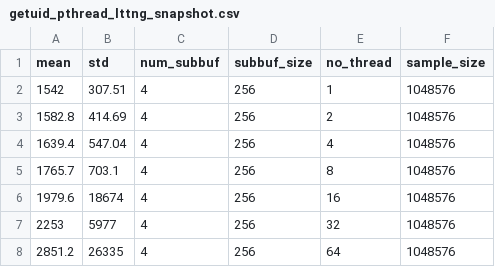
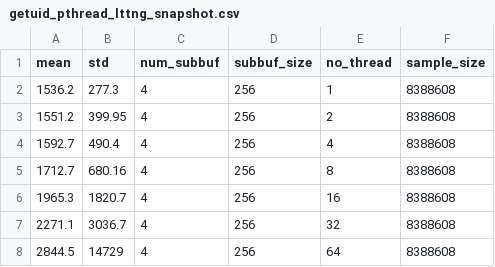
Before and after one commit to jdesfossez/tracers-benchmark, a CSV file: objective11.2/results/getuid_pthread_lttng_snapshot.csv, drawn as a sheet.

```diff
--- a/objective11.2/results/getuid_pthread_lttng_snapshot.csv
+++ b/objective11.2/results/getuid_pthread_lttng_snapshot.csv
@@ -1,8 +1,8 @@
 mean,std,num_subbuf,subbuf_size,no_thread,sample_size
-1542,307.51,4,256,1,1048576
-1582.8,414.69,4,256,2,1048576
-1639.4,547.04,4,256,4,1048576
-1765.7,703.1,4,256,8,1048576
-1979.6,18674,4,256,16,1048576
-2253,5977,4,256,32,1048576
-2851.2,26335,4,256,64,1048576
+1536.2,277.3,4,256,1,8388608
+1551.2,399.95,4,256,2,8388608
+1592.7,490.4,4,256,4,8388608
+1712.7,680.16,4,256,8,8388608
+1965.3,1820.7,4,256,16,8388608
+2271.1,3036.7,4,256,32,8388608
+2844.5,14729,4,256,64,8388608
```
Also changed, not shown: objective11.2/results/getuid_pthread_ftrace.csv, objective11.2/results/getuid_pthread_lttng.csv, 22 other files.
